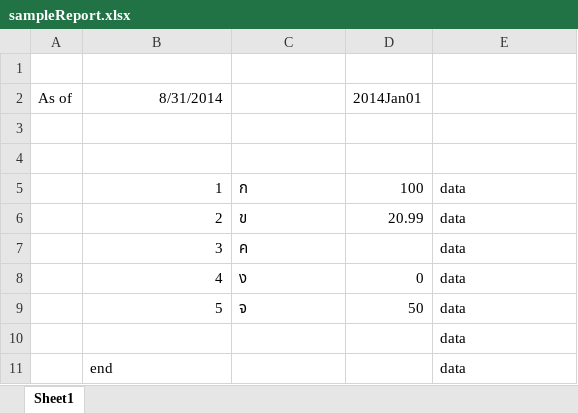
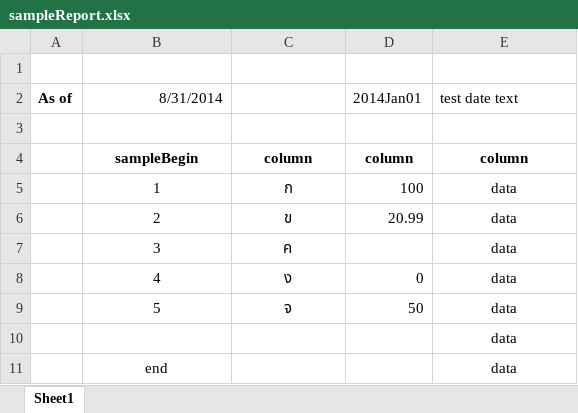
Before and after one commit to AdamsTHDev/admsImex, an Excel workbook: src/main/resources/sampleReport.xlsx, sheet Sheet1, drawn as a sheet; values as stored, in another font and other column widths than the file's, no borders; the diff names each change by its address in the sheet, - before the commit and + after, or states it on an @@ line.

Commit message:
Added new tag BeginRecordCondition for configure start data record dynamically

```diff
--- a/src/main/resources/sampleReport.xlsx (sheet Sheet1)
+++ b/src/main/resources/sampleReport.xlsx (sheet Sheet1)
-A2 bold: off
+A2 bold: on
-E2: (empty)
+E2: test date text
-row 4: (empty)
+row 4:  | sampleBegin | column | column | column
-B5:B9 alignment: right
+B5:B9 alignment: center
-C5:C9 alignment: left
+C5:C9 alignment: center
-E5:E11 alignment: left
+E5:E11 alignment: center
-B11 alignment: left
+B11 alignment: center
```
Also changed, not shown: 4 other files.
